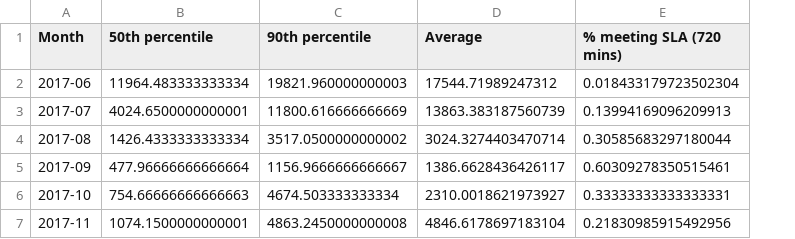
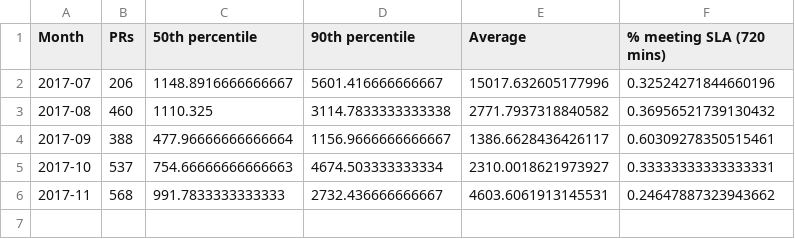
Before and after one commit to Ecosystem-Infra/ecosystem-infra-stats, a CSV file: chromium-import-latency.csv, drawn as a sheet; removed rows and columns are numbered as before the commit, all else as after; the diff names each change by its address in the sheet, - before the commit and + after, or states it on an @@ line.

Commit message:
Automatic update
Using commit d7828ca36ad9d2eed28c77cc9afb5a912ad973ac

https://travis-ci.org/foolip/ecosystem-infra-stats/builds/310235890

```diff
--- a/chromium-import-latency.csv
+++ b/chromium-import-latency.csv
+column B (PRs), rows 2-6: 206 | 460 | 388 | 537 | 568
-row 2: 2017-06 | 11964.483333333334 | 19821.960000000003 | 17544.71989247312 | 0.018433179723502304
-C2 (50th percentile): 4024.6500000000001
+C2 (50th percentile): 1148.8916666666667
-D2 (90th percentile): 11800.616666666669
+D2 (90th percentile): 5601.416666666667
-E2 (Average): 13863.383187560739
+E2 (Average): 15017.632605177996
-F2 (% meeting SLA (720 mins)): 0.13994169096209913
+F2 (% meeting SLA (720 mins)): 0.32524271844660196
-C3 (50th percentile): 1426.4333333333334
+C3 (50th percentile): 1110.325
-D3 (90th percentile): 3517.0500000000002
+D3 (90th percentile): 3114.7833333333338
-E3 (Average): 3024.3274403470714
+E3 (Average): 2771.7937318840582
-F3 (% meeting SLA (720 mins)): 0.30585683297180044
+F3 (% meeting SLA (720 mins)): 0.36956521739130432
-C6 (50th percentile): 1074.1500000000001
+C6 (50th percentile): 991.7833333333333
-D6 (90th percentile): 4863.2450000000008
+D6 (90th percentile): 2732.436666666667
-E6 (Average): 4846.6178697183104
+E6 (Average): 4603.6061913145531
-F6 (% meeting SLA (720 mins)): 0.21830985915492956
+F6 (% meeting SLA (720 mins)): 0.24647887323943662
```
